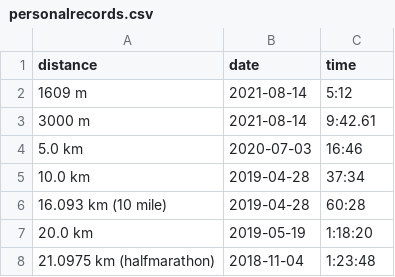
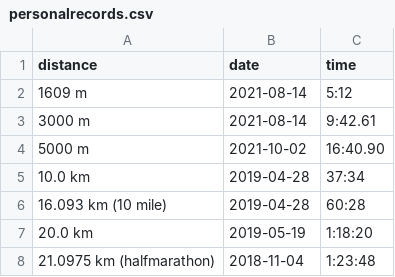
Before and after one commit to ward/run, a CSV file: _data/personalrecords.csv, drawn as a sheet; removed rows and columns are numbered as before the commit, all else as after; the diff names each change by its address in the sheet, - before the commit and + after, or states it on an @@ line.

```diff
--- a/_data/personalrecords.csv
+++ b/_data/personalrecords.csv
-row 4: 5.0 km | 2020-07-03 | 16:46
+row 4: 5000 m | 2021-10-02 | 16:40.90
```
Also changed, not shown: _data/myresults.csv.
